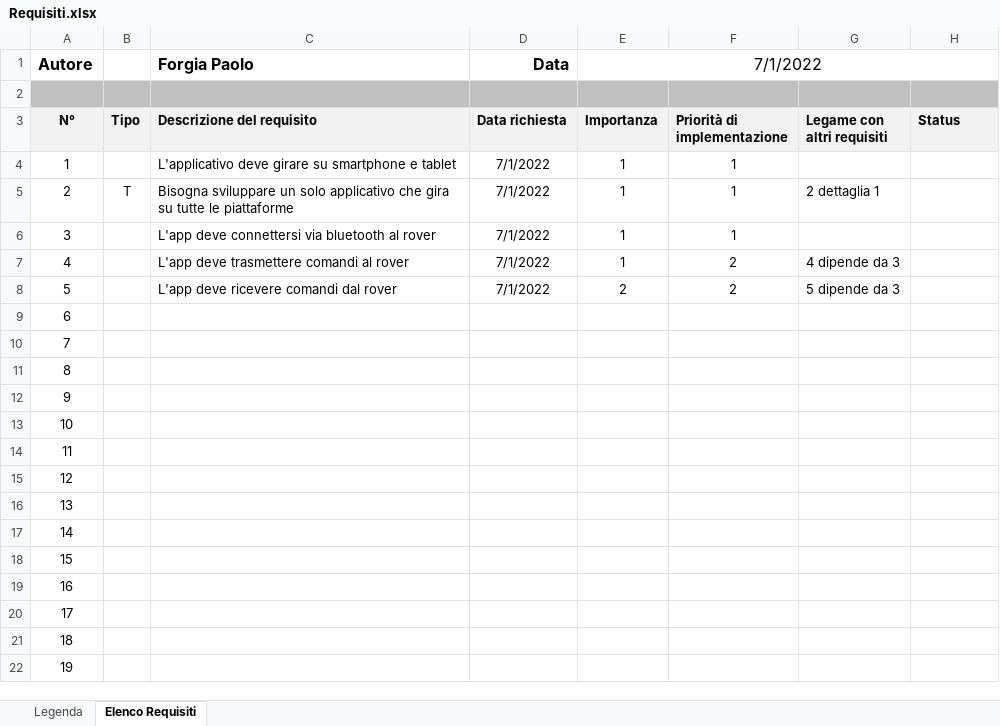
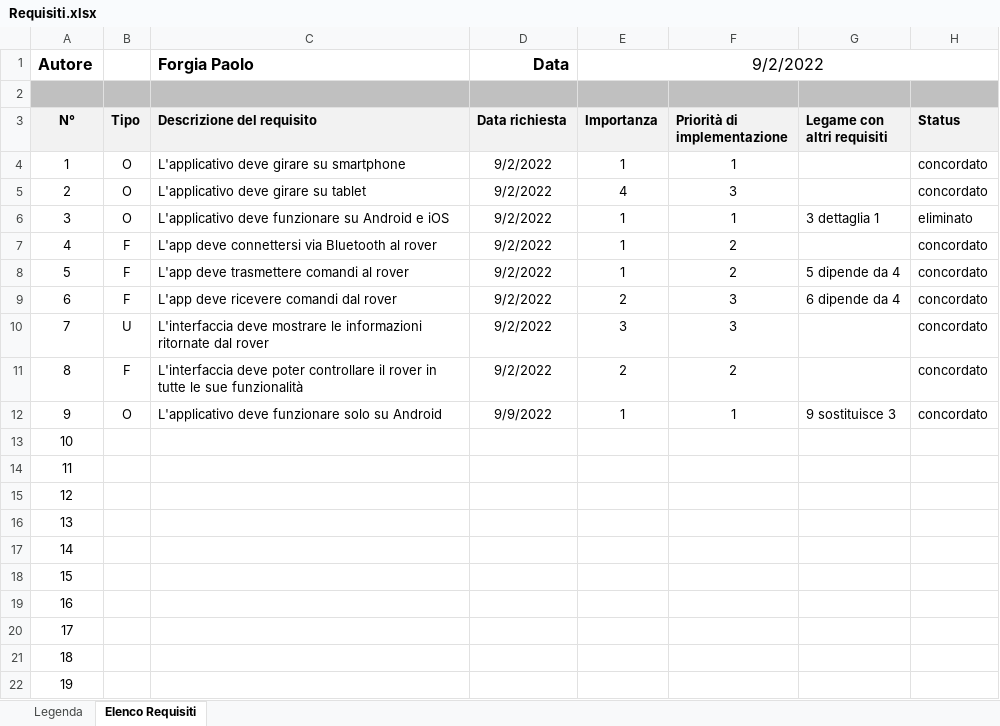
Before and after one commit to PaoloForgia/CPTRoverControl, an Excel workbook: Allegati/Requisiti.xlsx, sheet Elenco Requisiti, drawn as a sheet; values as stored, in another font and other column widths than the file's, no borders; conditional formats not drawn; the diff names each change by its address in the sheet, - before the commit and + after, or states it on an @@ line.

Commit message:
Creazione Gantt e inizio sviluppo interfaccia

```diff
--- a/Allegati/Requisiti.xlsx (sheet Elenco Requisiti)
+++ b/Allegati/Requisiti.xlsx (sheet Elenco Requisiti)
-E1 (Importanza): 7/1/2022
+E1 (Importanza): 9/2/2022
-B4 (Tipo): (empty)
+B4 (Tipo): O
-C4 (Descrizione del requisito): L'applicativo deve girare su smartphone e tablet
+C4 (Descrizione del requisito): L'applicativo deve girare su smartphone
-D4:D8 (Data richiesta): 7/1/2022
+D4:D8 (Data richiesta): 9/2/2022
-H4:H5 (Status): (empty)
+H4:H5 (Status): concordato
-B5 (Tipo): T
+B5 (Tipo): O
-C5 (Descrizione del requisito): Bisogna sviluppare un solo applicativo che gira su tutte le piattaforme
+C5 (Descrizione del requisito): L'applicativo deve girare su tablet
-E5 (Importanza): 1
+E5 (Importanza): 4
-F5 (Priorità di implementazione): 1
+F5 (Priorità di implementazione): 3
-G5 (Legame con altri requisiti): 2 dettaglia 1
+G5 (Legame con altri requisiti): (empty)
-B6 (Tipo): (empty)
+B6 (Tipo): O
-C6 (Descrizione del requisito): L'app deve connettersi via bluetooth al rover
+C6 (Descrizione del requisito): L'applicativo deve funzionare su Android e iOS
-G6 (Legame con altri requisiti): (empty)
+G6 (Legame con altri requisiti): 3 dettaglia 1
-H6 (Status): (empty)
+H6 (Status): eliminato
-B7:B9 (Tipo): (empty)
+B7:B9 (Tipo): F
-C7 (Descrizione del requisito): L'app deve trasmettere comandi al rover
+C7 (Descrizione del requisito): L'app deve connettersi via Bluetooth al rover
-G7 (Legame con altri requisiti): 4 dipende da 3
+G7 (Legame con altri requisiti): (empty)
-H7:H12 (Status): (empty)
+H7:H12 (Status): concordato
-C8 (Descrizione del requisito): L'app deve ricevere comandi dal rover
+C8 (Descrizione del requisito): L'app deve trasmettere comandi al rover
-E8 (Importanza): 2
+E8 (Importanza): 1
-G8 (Legame con altri requisiti): 5 dipende da 3
+G8 (Legame con altri requisiti): 5 dipende da 4
-C9 (Descrizione del requisito): (empty)
+C9 (Descrizione del requisito): L'app deve ricevere comandi dal rover
-D9:D11 (Data richiesta): (empty)
+D9:D11 (Data richiesta): 9/2/2022
-E9 (Importanza): (empty)
+E9 (Importanza): 2
-F9:F10 (Priorità di implementazione): (empty)
+F9:F10 (Priorità di implementazione): 3
-G9 (Legame con altri requisiti): (empty)
+G9 (Legame con altri requisiti): 6 dipende da 4
-B10 (Tipo): (empty)
+B10 (Tipo): U
-C10 (Descrizione del requisito): (empty)
+C10 (Descrizione del requisito): L'interfaccia deve mostrare le informazioni ritornate dal rover
-E10 (Importanza): (empty)
+E10 (Importanza): 3
-B11 (Tipo): (empty)
+B11 (Tipo): F
-C11 (Descrizione del requisito): (empty)
+C11 (Descrizione del requisito): L'interfaccia deve poter controllare il rover in tutte le sue funzionalità
-E11 (Importanza): (empty)
+E11 (Importanza): 2
-F11 (Priorità di implementazione): (empty)
+F11 (Priorità di implementazione): 2
-B12 (Tipo): (empty)
+B12 (Tipo): O
-C12 (Descrizione del requisito): (empty)
+C12 (Descrizione del requisito): L'applicativo deve funzionare solo su Android
-D12 (Data richiesta): (empty)
+D12 (Data richiesta): 9/9/2022
-E12 (Importanza): (empty)
+E12 (Importanza): 1
-F12 (Priorità di implementazione): (empty)
+F12 (Priorità di implementazione): 1
-G12 (Legame con altri requisiti): (empty)
+G12 (Legame con altri requisiti): 9 sostituisce 3
```
Also changed, not shown: sheet Legenda, 48 other files.
